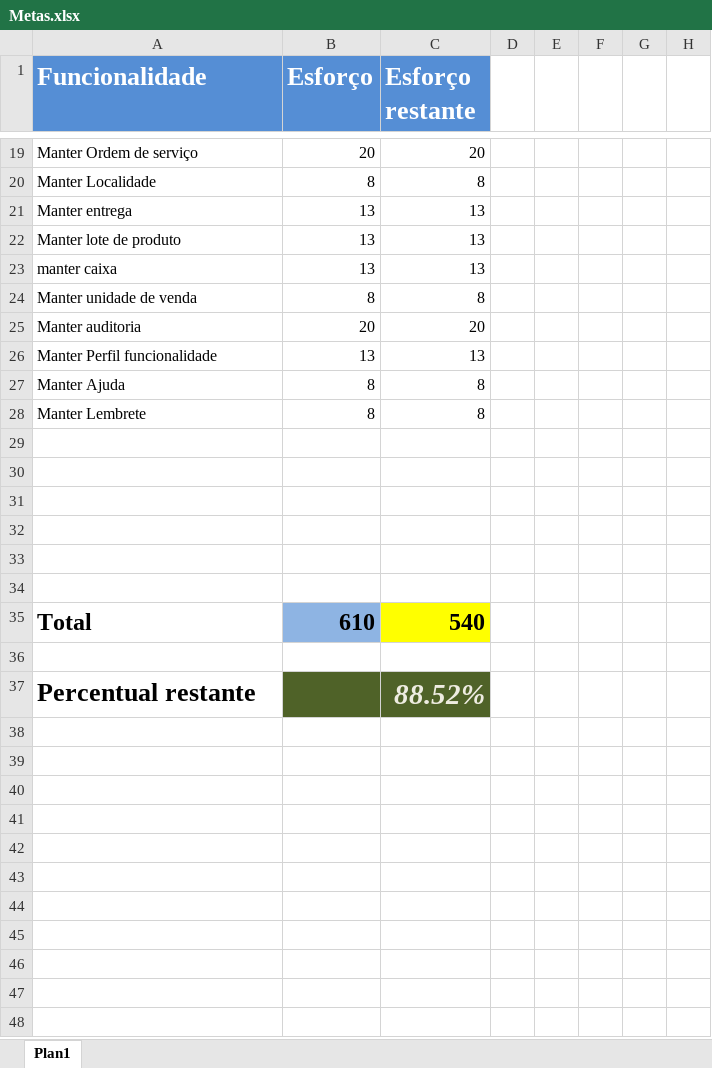
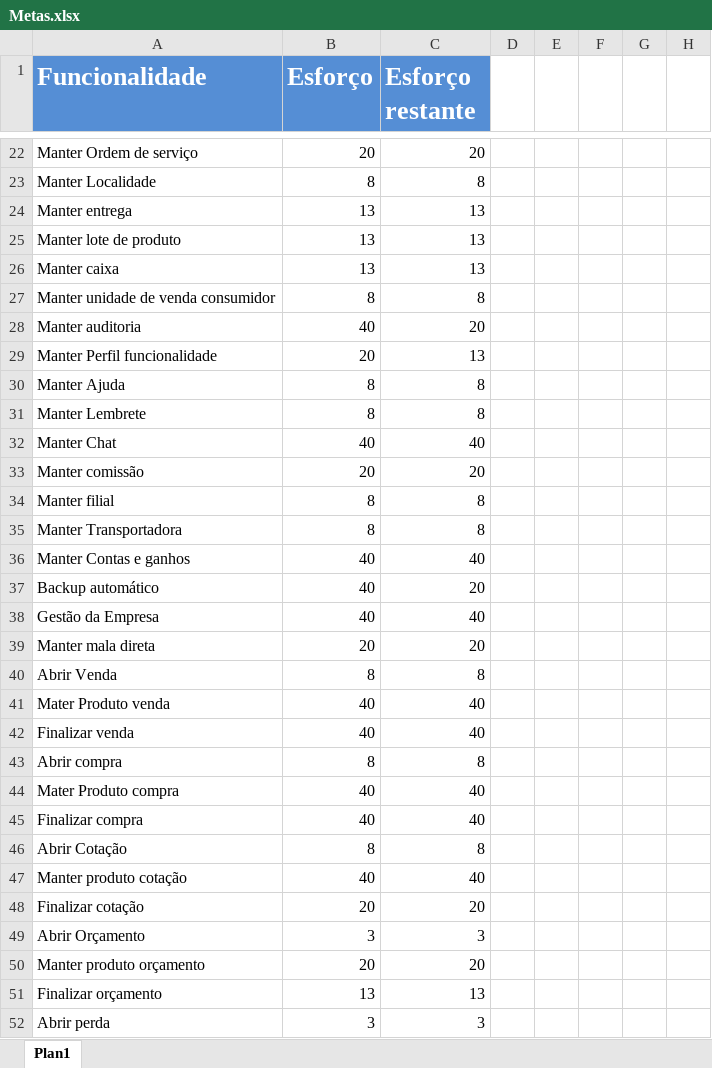
Before and after one commit to LeoBessa403/Biblioteca, an Excel workbook: Metas.xlsx, sheet Plan1, drawn as a sheet; only a part is shown, gaps mark what is left out; values as stored, in another font and other column widths than the file's, no borders; removed rows and columns are numbered as before the commit, all else as after; the diff covers the shown part only; the diff names each change by its address in the sheet, - before the commit and + after, or states it on an @@ line.

```diff
--- a/Metas.xlsx (sheet Plan1)
+++ b/Metas.xlsx (sheet Plan1)
-A26 (Funcionalidade): manter caixa
+A26 (Funcionalidade): Manter caixa
-A27 (Funcionalidade): Manter unidade de venda
+A27 (Funcionalidade): Manter unidade de venda consumidor
-B28 (Esforço): 20
+B28 (Esforço): 40
-B29 (Esforço): 13
+B29 (Esforço): 20
-row 32: (empty)
+row 32: Manter Chat | 40 | 40
-row 33: (empty)
+row 33: Manter comissão | 20 | 20
-row 34: (empty)
+row 34: Manter filial | 8 | 8
-row 35: (empty)
+row 35: Manter Transportadora | 8 | 8
-row 36: (empty)
+row 36: Manter Contas e ganhos | 40 | 40
-row 37: (empty)
+row 37: Backup automático | 40 | 20
-row 35: Total | 610 | 540
-row 38: (empty)
+row 38: Gestão da Empresa | 40 | 40
-row 37: Percentual restante |  | 88.52%
+row 39: Manter mala direta | 20 | 20
+row 40: Abrir Venda | 8 | 8
+row 41: Mater Produto venda | 40 | 40
+row 42: Finalizar venda | 40 | 40
+row 43: Abrir compra | 8 | 8
+row 44: Mater Produto compra | 40 | 40
+row 45: Finalizar compra | 40 | 40
+row 46: Abrir Cotação | 8 | 8
+row 47: Manter produto cotação | 40 | 40
+row 48: Finalizar cotação | 20 | 20
+row 49: Abrir Orçamento | 3 | 3
+row 50: Manter produto orçamento | 20 | 20
+row 51: Finalizar orçamento | 13 | 13
+row 52: Abrir perda | 3 | 3
```
Also changed, not shown: 22 added rows, 15 edited cells and cell formats elsewhere in this sheet, 1 other file.
